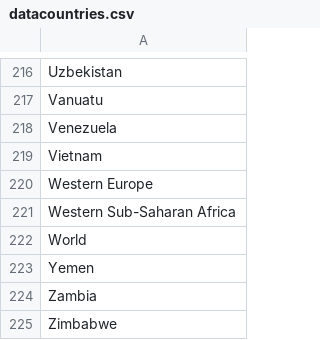
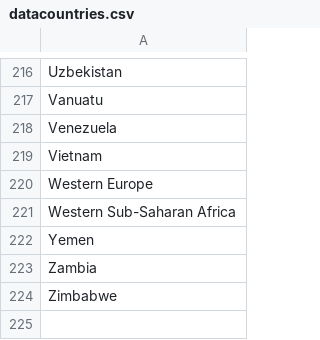
Before and after one commit to Tomas-Lawton/InteractiveEarth, a CSV file: datacountries.csv, drawn as a sheet; only a part is shown, gaps mark what is left out.

Commit message:
working data

```diff
--- a/datacountries.csv
+++ b/datacountries.csv
@@ -221,3 +221,2 @@ Western Europe
 Western Sub-Saharan Africa
-World
 Yemen
```
Also changed, not shown: 5 other files.
